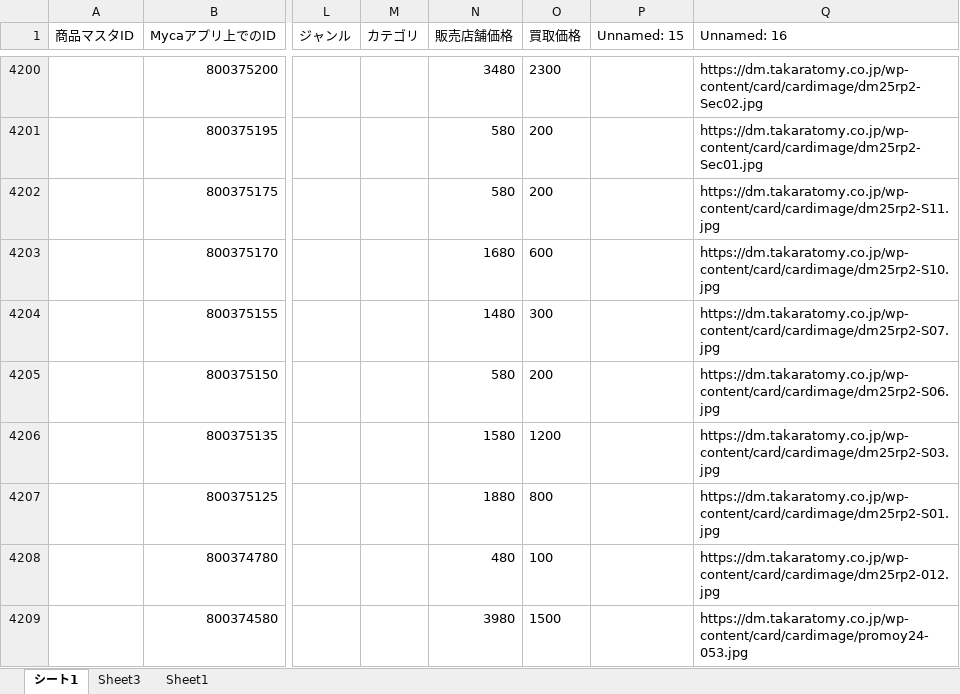
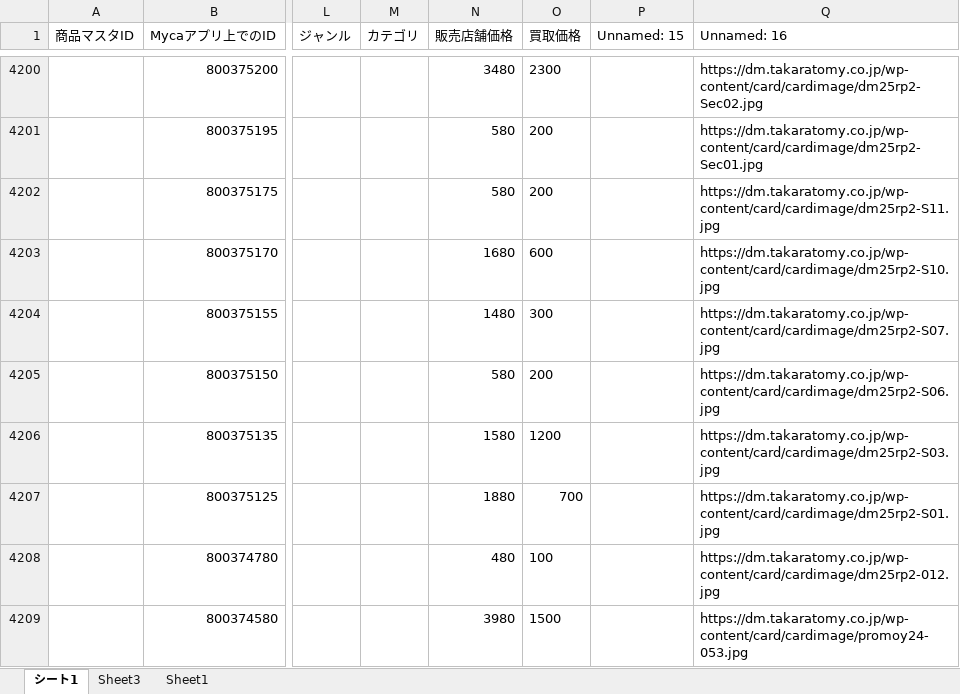
Before and after one commit to climaxcard/climax, an Excel workbook: buylist.xlsx, sheet シート1, drawn as a sheet; only a part is shown, gaps mark what is left out; values as stored, in another font and other column widths than the file's, no borders; the diff names each change by its address in the sheet, - before the commit and + after, or states it on an @@ line.

```diff
--- a/buylist.xlsx (sheet シート1)
+++ b/buylist.xlsx (sheet シート1)
-O4207 (買取価格): 800
+O4207 (買取価格): 700
```
Also changed, not shown: 4 other files.
